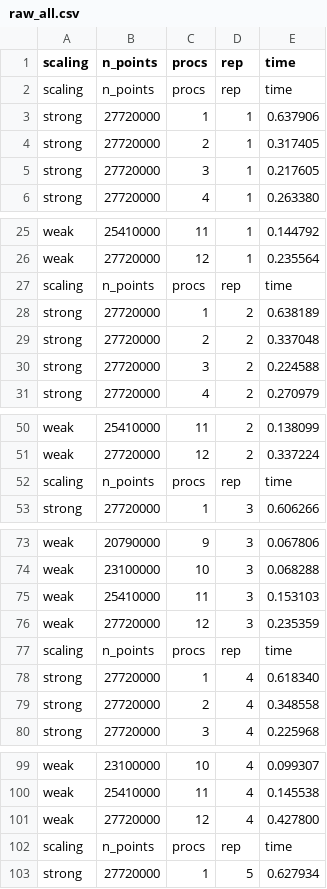
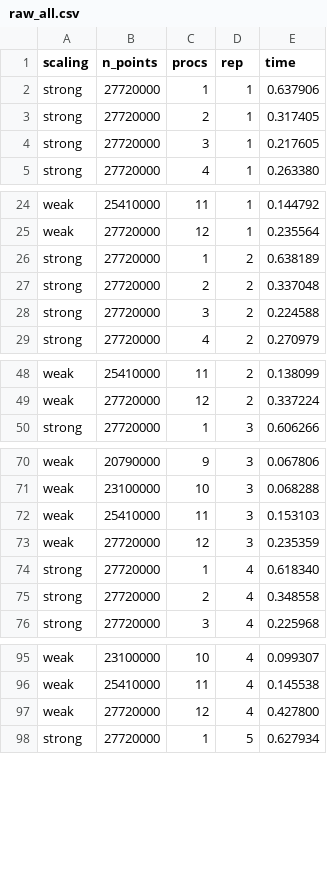
Before and after one commit to Jeremylaby/Metody-Programowania-Rownoleglego, a CSV file: lab-03-mpi/results/vcluster/raw_all.csv, drawn as a sheet; only a part is shown, gaps mark what is left out.

```diff
--- a/lab-03-mpi/results/vcluster/raw_all.csv
+++ b/lab-03-mpi/results/vcluster/raw_all.csv
@@ -1,3 +1,2 @@
 scaling,n_points,procs,rep,time
-scaling,n_points,procs,rep,time
 strong,27720000,1,1,0.637906
@@ -26,3 +25,2 @@ weak,25410000,11,1,0.144792
 weak,27720000,12,1,0.235564
-scaling,n_points,procs,rep,time
 strong,27720000,1,2,0.638189
@@ -51,3 +49,2 @@ weak,25410000,11,2,0.138099
 weak,27720000,12,2,0.337224
-scaling,n_points,procs,rep,time
 strong,27720000,1,3,0.606266
@@ -76,3 +73,2 @@ weak,25410000,11,3,0.153103
 weak,27720000,12,3,0.235359
-scaling,n_points,procs,rep,time
 strong,27720000,1,4,0.618340
@@ -101,3 +97,2 @@ weak,25410000,11,4,0.145538
 weak,27720000,12,4,0.427800
-scaling,n_points,procs,rep,time
 strong,27720000,1,5,0.627934
```
Also changed, not shown: 6 other files.
